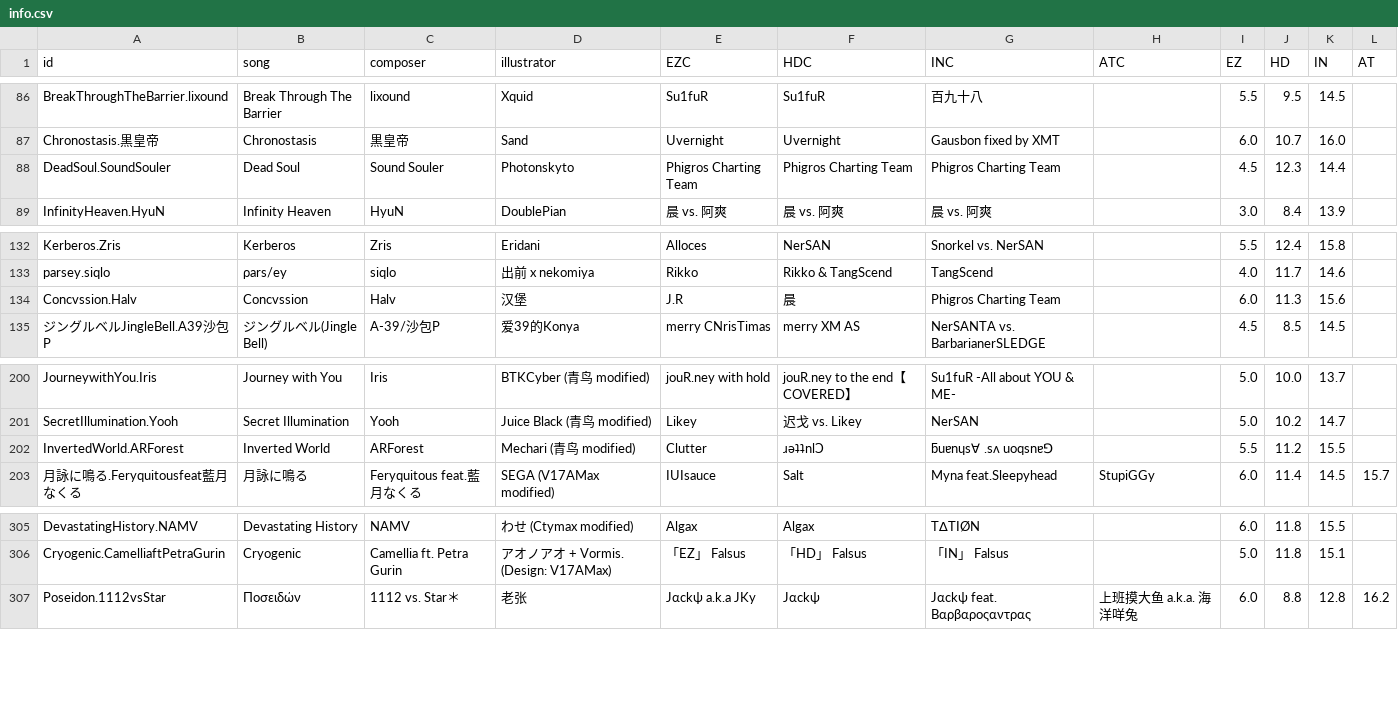
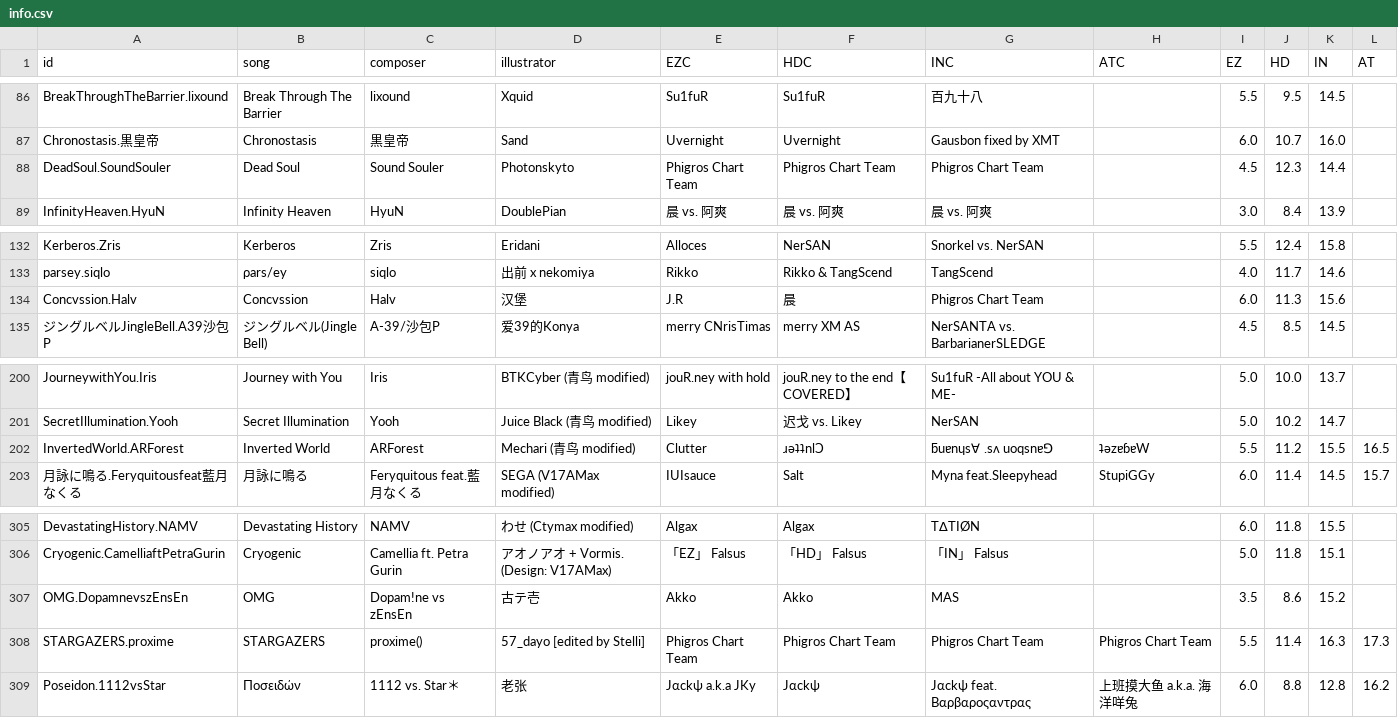
Before and after one commit to RinLin-NYA/Phigros_Resource, a CSV file: info.csv, drawn as a sheet; only a part is shown, gaps mark what is left out.

```diff
--- a/info.csv
+++ b/info.csv
@@ -87,3 +87,3 @@ BreakThroughTheBarrier.lixound	Break Through The Barrier	lixound	Xquid	Su1fuR	Su
 Chronostasis.黒皇帝	Chronostasis	黒皇帝	Sand	Uvernight	Uvernight	Gausbon fixed by XMT		6.0	10.7	16.0	
-DeadSoul.SoundSouler	Dead Soul	Sound Souler	Photonskyto	Phigros Charting Team	Phigros Charting Team	Phigros Charting Team		4.5	12.3	14.4	
+DeadSoul.SoundSouler	Dead Soul	Sound Souler	Photonskyto	Phigros Chart Team	Phigros Chart Team	Phigros Chart Team		4.5	12.3	14.4	
 InfinityHeaven.HyuN	Infinity Heaven	HyuN	DoublePian	晨 vs. 阿爽	晨 vs. 阿爽	晨 vs. 阿爽		3.0	8.4	13.9	
@@ -133,3 +133,3 @@ Kerberos.Zris	Kerberos	Zris	Eridani	Alloces	NerSAN	Snorkel vs. NerSAN		5.5	12.4
 parsey.siqlo	ρars/ey	siqlo	出前 x nekomiya	Rikko	Rikko & TangScend	TangScend		4.0	11.7	14.6	
-Concvssion.Halv	Concvssion	Halv	汉堡	J.R	晨	Phigros Charting Team		6.0	11.3	15.6	
+Concvssion.Halv	Concvssion	Halv	汉堡	J.R	晨	Phigros Chart Team		6.0	11.3	15.6	
 ジングルベルJingleBell.A39沙包P	ジングルベル(Jingle Bell)	A-39/沙包P	爱39的Konya	merry CNrisTimas	merry XM AS	NerSANTA vs. BarbarianerSLEDGE		4.5	8.5	14.5	
@@ -201,3 +201,3 @@ JourneywithYou.Iris	Journey with You	Iris	BTKCyber (青鸟 modified)	jouR.ney wi
 SecretIllumination.Yooh	Secret Illumination	Yooh	Juice Black (青鸟 modified)	Likey 	迟戈 vs. Likey	NerSAN		5.0	10.2	14.7	
-InvertedWorld.ARForest	Inverted World	ARForest	Mechari (青鸟 modified)	Clutter	ɹǝʇʇnlƆ	ƃuɐnɥs∀ .sʌ uoqsnɐ⅁		5.5	11.2	15.5	
+InvertedWorld.ARForest	Inverted World	ARForest	Mechari (青鸟 modified)	Clutter	ɹǝʇʇnlƆ	ƃuɐnɥs∀ .sʌ uoqsnɐ⅁	ʇǝzɐɓɐW	5.5	11.2	15.5	16.5
 月詠に鳴る.Feryquitousfeat藍月なくる	月詠に鳴る	Feryquitous feat.藍月なくる	SEGA (V17AMax modified)	IUIsauce	Salt	Myna feat.Sleepyhead	StupiGGy	6.0	11.4	14.5	15.7
@@ -306,2 +306,4 @@ DevastatingHistory.NAMV	Devastating History	NAMV	わせ (Ctymax modified)	Algax
 Cryogenic.CamelliaftPetraGurin	Cryogenic	Camellia ft. Petra Gurin	アオノアオ + Vormis. (Design: V17AMax)	「EZ」 Falsus	「HD」 Falsus	「IN」 Falsus		5.0	11.8	15.1	
+OMG.DopamnevszEnsEn	OMG	Dopam!ne vs zEnsEn	古テ壱	Akko	Akko	MAS		3.5	8.6	15.2	
+STARGAZERS.proxime	STARGAZERS	proxime()	57_dayo [edited by Stelli]	Phigros Chart Team	Phigros Chart Team	Phigros Chart Team	Phigros Chart Team	5.5	11.4	16.3	17.3
 Poseidon.1112vsStar	Ποσειδών	1112 vs. Star＊	老张	Jαckψ a.k.a JKy	Jαckψ	Jαckψ feat. Βαρβαροςαντρας	上班摸大鱼 a.k.a. 海洋咩兔	6.0	8.8	12.8	16.2
```
Also changed, not shown: 2 other files.
